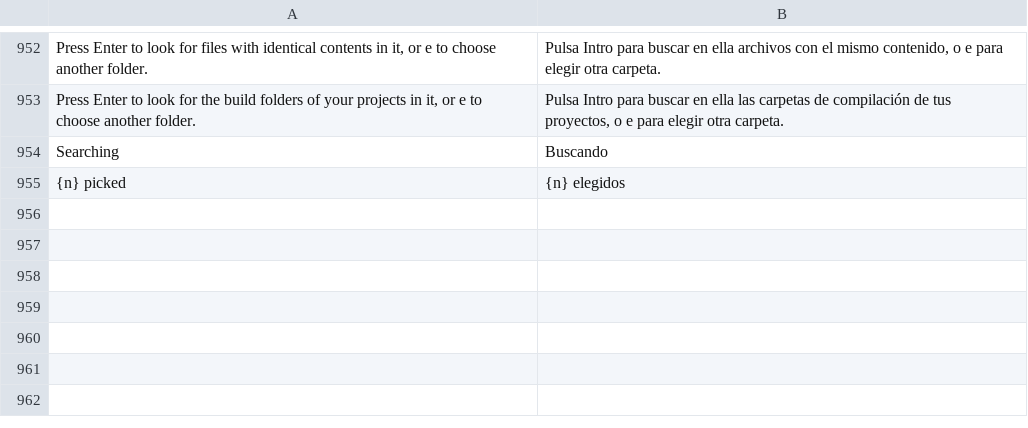
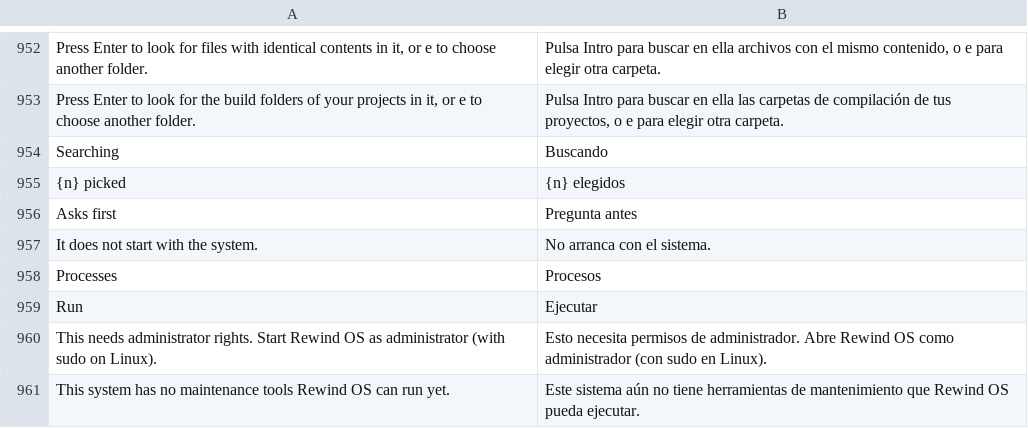
Before and after one commit to rewind-os/rewind-os-app, a TSV file: crates/i18n/locales/es.tsv, drawn as a sheet; only a part is shown, gaps mark what is left out; the diff names each change by its address in the sheet, - before the commit and + after, or states it on an @@ line.

```diff
--- a/crates/i18n/locales/es.tsv
+++ b/crates/i18n/locales/es.tsv
+row 956: Asks first | Pregunta antes
+row 957: It does not start with the system. | No arranca con el sistema.
+row 958: Processes | Procesos
+row 959: Run | Ejecutar
+row 960: This needs administrator rights. Start Rewind OS as administrator (with sudo on Linux). | Esto necesita permisos de administrador. Abre Rewind OS como administrador (con sudo en Linux).
+row 961: This system has no maintenance tools Rewind OS can run yet. | Este sistema aún no tiene herramientas de mantenimiento que Rewind OS pueda ejecutar.
```
Also changed, not shown: 9 other files.
